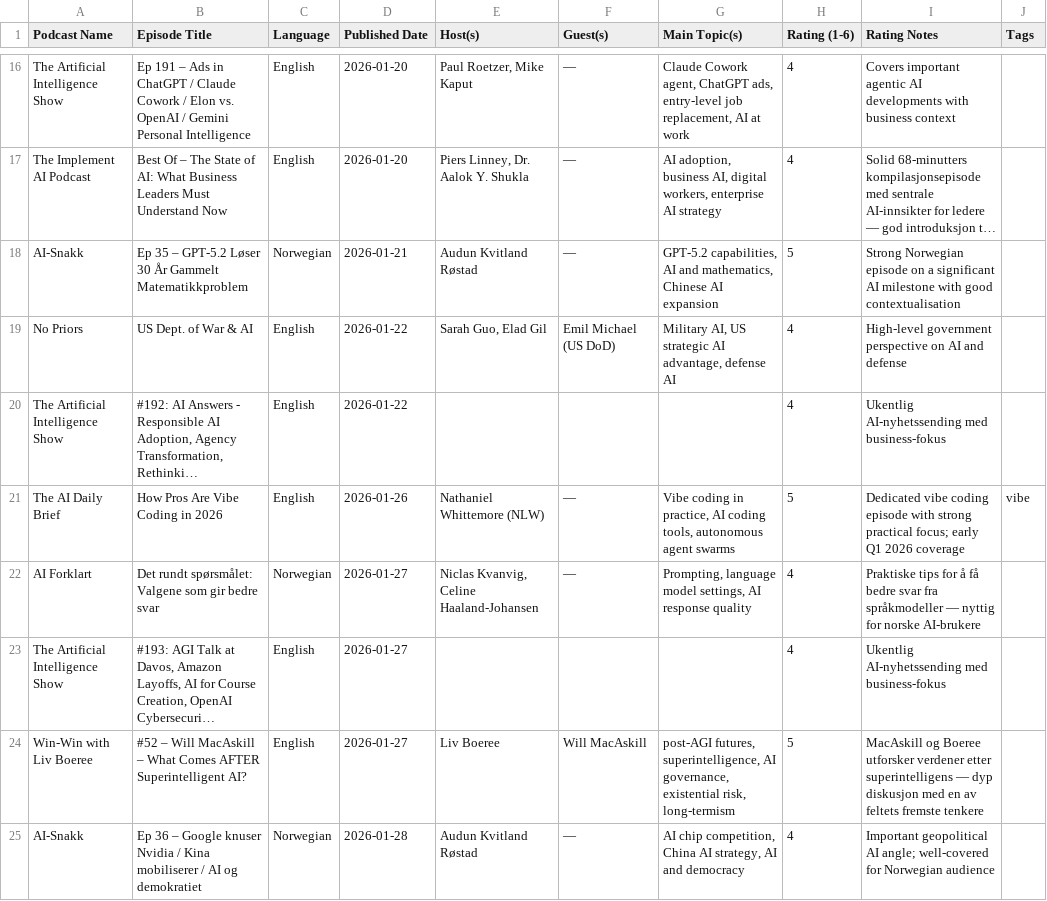
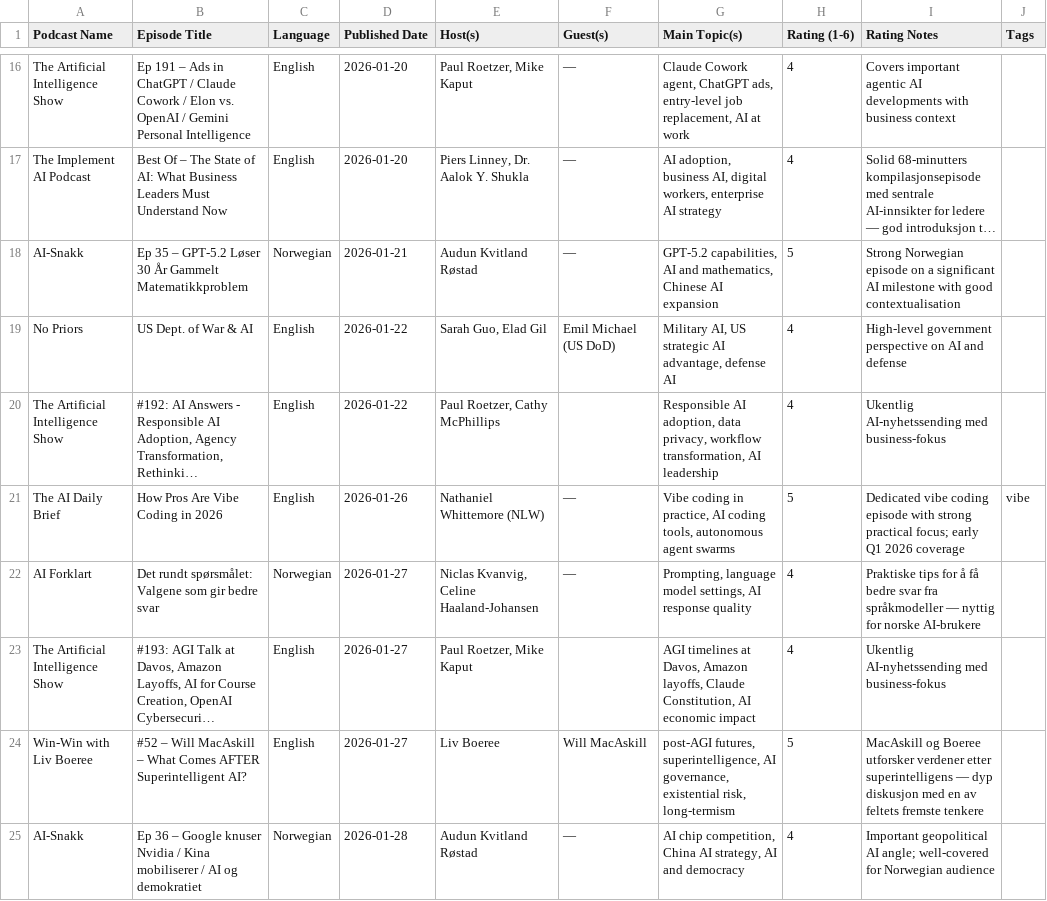
Before and after one commit to cathrinei/AIPodcastClaude, a CSV file: AI_KI_Podcasts.csv, drawn as a sheet; only a part is shown, gaps mark what is left out; long unchanged cells end in …; the diff covers the shown part only; the diff names each change by its address in the sheet, - before the commit and + after, or states it on an @@ line.

```diff
--- a/AI_KI_Podcasts.csv
+++ b/AI_KI_Podcasts.csv
-E20 (Host(s)): (empty)
+E20 (Host(s)): Paul Roetzer, Cathy McPhillips
-G20 (Main Topic(s)): (empty)
+G20 (Main Topic(s)): Responsible AI adoption, data privacy, workflow transformation, AI leadership
-E23 (Host(s)): (empty)
+E23 (Host(s)): Paul Roetzer, Mike Kaput
-G23 (Main Topic(s)): (empty)
+G23 (Main Topic(s)): AGI timelines at Davos, Amazon layoffs, Claude Constitution, AI economic impact
```
Also changed, not shown: 48 edited cells elsewhere in this file, 1 other file.
